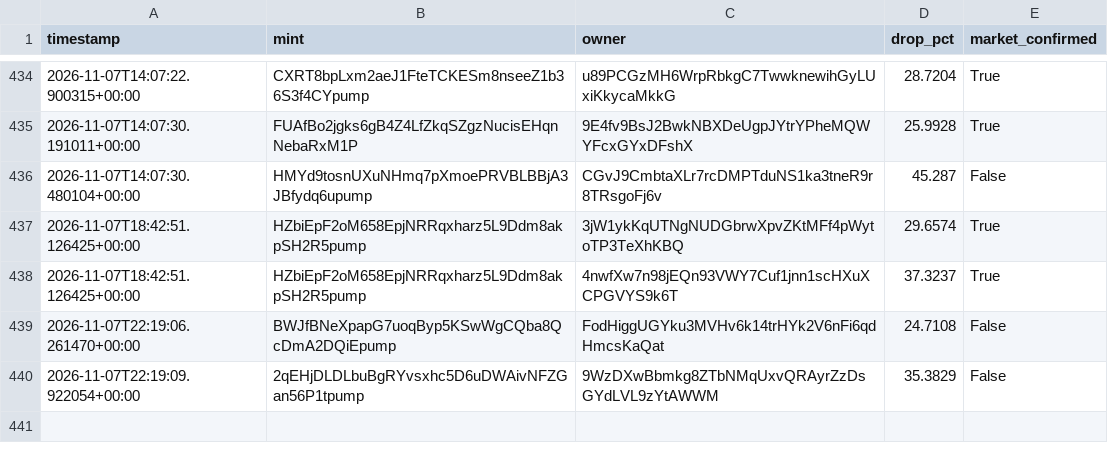
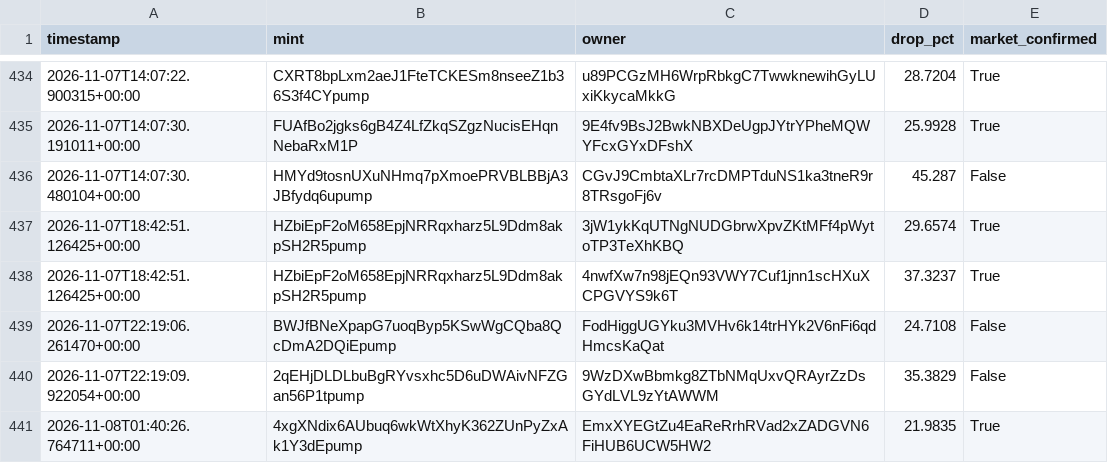
Before and after one commit to amincanani1985-web/meme-scanner-bot, a CSV file: whale_events.csv, drawn as a sheet; only a part is shown, gaps mark what is left out.

```diff
--- a/whale_events.csv
+++ b/whale_events.csv
@@ -440 +440,2 @@ timestamp,mint,owner,drop_pct,market_confirmed
 2026-11-07T22:19:09.922054+00:00,2qEHjDLDLbuBgRYvsxhc5D6uDWAivNFZGan56P1tpump,9WzDXwBbmkg8ZTbNMqUxvQRAyrZzDsGYdLVL9zYtAWWM,35.3829,False
+2026-11-08T01:40:26.764711+00:00,4xgXNdix6AUbuq6wkWtXhyK362ZUnPyZxAk1Y3dEpump,EmxXYEGtZu4EaReRrhRVad2xZADGVN6FiHUB6UCW5HW2,21.9835,True
```
Also changed, not shown: 9 other files.
